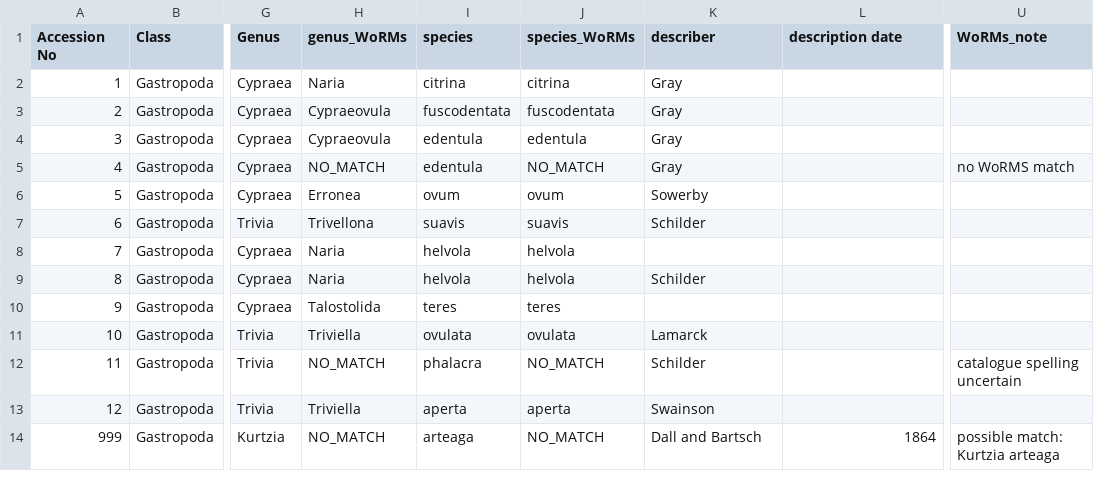
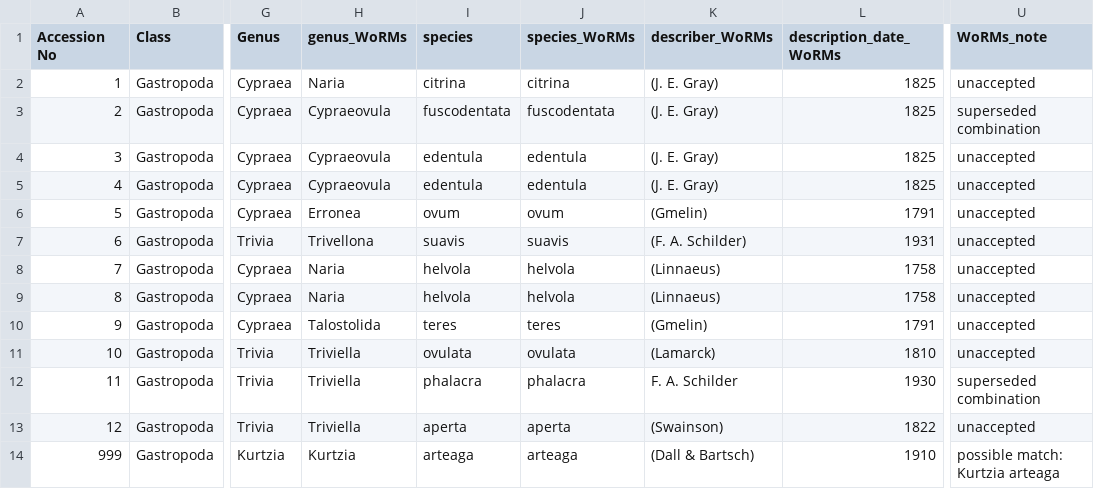
Before and after one commit to Armand1/Shell-collection, a CSV file: shell_collection_catalogue.csv, drawn as a sheet; only a part is shown, gaps mark what is left out; the diff covers the shown part only; the diff names each change by its address in the sheet, - before the commit and + after, or states it on an @@ line.

Commit message:
Add describer_WoRMs + description_date_WoRMs; remove original describer/description date columns

```diff
--- a/shell_collection_catalogue.csv
+++ b/shell_collection_catalogue.csv
-K1: describer
+K1: describer_WoRMs
-L1: description date
+L1: description_date_WoRMs
-K2:K5 (describer_WoRMs): Gray
+K2:K5 (describer_WoRMs): (J. E. Gray)
-L2:L5 (description_date_WoRMs): (empty)
+L2:L5 (description_date_WoRMs): 1825
-U2 (WoRMs_note): (empty)
+U2 (WoRMs_note): unaccepted
-U3 (WoRMs_note): (empty)
+U3 (WoRMs_note): superseded combination
-U4 (WoRMs_note): (empty)
+U4 (WoRMs_note): unaccepted
-H5 (genus_WoRMs): NO_MATCH
+H5 (genus_WoRMs): Cypraeovula
-J5 (species_WoRMs): NO_MATCH
+J5 (species_WoRMs): edentula
-U5 (WoRMs_note): no WoRMS match
+U5 (WoRMs_note): unaccepted
-K6 (describer_WoRMs): Sowerby
+K6 (describer_WoRMs): (Gmelin)
-L6 (description_date_WoRMs): (empty)
+L6 (description_date_WoRMs): 1791
-U6:U11 (WoRMs_note): (empty)
+U6:U11 (WoRMs_note): unaccepted
-K7 (describer_WoRMs): Schilder
+K7 (describer_WoRMs): (F. A. Schilder)
-L7 (description_date_WoRMs): (empty)
+L7 (description_date_WoRMs): 1931
-K8 (describer_WoRMs): (empty)
+K8 (describer_WoRMs): (Linnaeus)
-L8:L9 (description_date_WoRMs): (empty)
+L8:L9 (description_date_WoRMs): 1758
-K9 (describer_WoRMs): Schilder
+K9 (describer_WoRMs): (Linnaeus)
-K10 (describer_WoRMs): (empty)
+K10 (describer_WoRMs): (Gmelin)
-L10 (description_date_WoRMs): (empty)
+L10 (description_date_WoRMs): 1791
-K11 (describer_WoRMs): Lamarck
+K11 (describer_WoRMs): (Lamarck)
-L11 (description_date_WoRMs): (empty)
+L11 (description_date_WoRMs): 1810
-H12 (genus_WoRMs): NO_MATCH
+H12 (genus_WoRMs): Triviella
-J12 (species_WoRMs): NO_MATCH
+J12 (species_WoRMs): phalacra
-K12 (describer_WoRMs): Schilder
+K12 (describer_WoRMs): F. A. Schilder
-L12 (description_date_WoRMs): (empty)
+L12 (description_date_WoRMs): 1930
-U12 (WoRMs_note): catalogue spelling uncertain
+U12 (WoRMs_note): superseded combination
-K13 (describer_WoRMs): Swainson
+K13 (describer_WoRMs): (Swainson)
-L13 (description_date_WoRMs): (empty)
+L13 (description_date_WoRMs): 1822
-U13 (WoRMs_note): (empty)
+U13 (WoRMs_note): unaccepted
-H14 (genus_WoRMs): NO_MATCH
+H14 (genus_WoRMs): Kurtzia
-J14 (species_WoRMs): NO_MATCH
+J14 (species_WoRMs): arteaga
-K14 (describer_WoRMs): Dall and Bartsch
+K14 (describer_WoRMs): (Dall & Bartsch)
-L14 (description_date_WoRMs): 1864
+L14 (description_date_WoRMs): 1910
```
Also changed, not shown: 34 edited cells elsewhere in this file.
